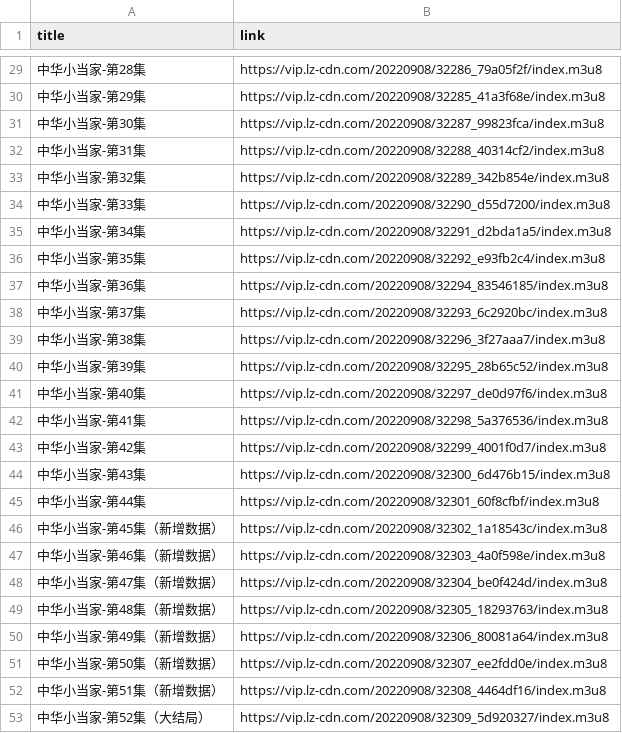
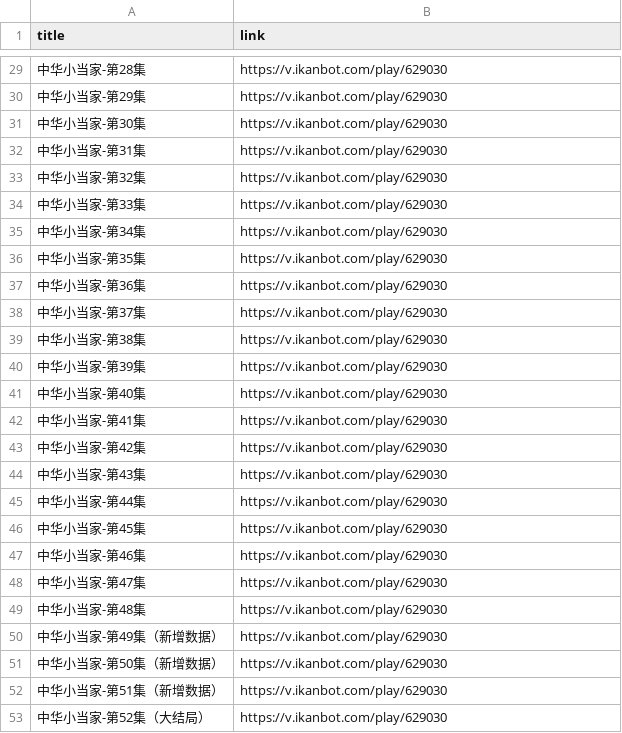
Before and after one commit to ZHENHUA001A307/TVdrama-to-RSS, a CSV file: manga.csv, drawn as a sheet; only a part is shown, gaps mark what is left out; the diff covers the shown part only.

```diff
--- a/manga.csv
+++ b/manga.csv
@@ -29,25 +29,25 @@ title,link
-中华小当家-第28集,https://vip.lz-cdn.com/20220908/32286_79a05f2f/index.m3u8
-中华小当家-第29集,https://vip.lz-cdn.com/20220908/32285_41a3f68e/index.m3u8
-中华小当家-第30集,https://vip.lz-cdn.com/20220908/32287_99823fca/index.m3u8
-中华小当家-第31集,https://vip.lz-cdn.com/20220908/32288_40314cf2/index.m3u8
-中华小当家-第32集,https://vip.lz-cdn.com/20220908/32289_342b854e/index.m3u8
-中华小当家-第33集,https://vip.lz-cdn.com/20220908/32290_d55d7200/index.m3u8
-中华小当家-第34集,https://vip.lz-cdn.com/20220908/32291_d2bda1a5/index.m3u8
-中华小当家-第35集,https://vip.lz-cdn.com/20220908/32292_e93fb2c4/index.m3u8
-中华小当家-第36集,https://vip.lz-cdn.com/20220908/32294_83546185/index.m3u8
-中华小当家-第37集,https://vip.lz-cdn.com/20220908/32293_6c2920bc/index.m3u8
-中华小当家-第38集,https://vip.lz-cdn.com/20220908/32296_3f27aaa7/index.m3u8
-中华小当家-第39集,https://vip.lz-cdn.com/20220908/32295_28b65c52/index.m3u8
-中华小当家-第40集,https://vip.lz-cdn.com/20220908/32297_de0d97f6/index.m3u8
-中华小当家-第41集,https://vip.lz-cdn.com/20220908/32298_5a376536/index.m3u8
-中华小当家-第42集,https://vip.lz-cdn.com/20220908/32299_4001f0d7/index.m3u8
-中华小当家-第43集,https://vip.lz-cdn.com/20220908/32300_6d476b15/index.m3u8
-中华小当家-第44集,https://vip.lz-cdn.com/20220908/32301_60f8cfbf/index.m3u8
-中华小当家-第45集（新增数据）,https://vip.lz-cdn.com/20220908/32302_1a18543c/index.m3u8
-中华小当家-第46集（新增数据）,https://vip.lz-cdn.com/20220908/32303_4a0f598e/index.m3u8
-中华小当家-第47集（新增数据）,https://vip.lz-cdn.com/20220908/32304_be0f424d/index.m3u8
-中华小当家-第48集（新增数据）,https://vip.lz-cdn.com/20220908/32305_18293763/index.m3u8
-中华小当家-第49集（新增数据）,https://vip.lz-cdn.com/20220908/32306_80081a64/index.m3u8
-中华小当家-第50集（新增数据）,https://vip.lz-cdn.com/20220908/32307_ee2fdd0e/index.m3u8
-中华小当家-第51集（新增数据）,https://vip.lz-cdn.com/20220908/32308_4464df16/index.m3u8
-中华小当家-第52集（大结局）,https://vip.lz-cdn.com/20220908/32309_5d920327/index.m3u8
+中华小当家-第28集,https://v.ikanbot.com/play/629030
+中华小当家-第29集,https://v.ikanbot.com/play/629030
+中华小当家-第30集,https://v.ikanbot.com/play/629030
+中华小当家-第31集,https://v.ikanbot.com/play/629030
+中华小当家-第32集,https://v.ikanbot.com/play/629030
+中华小当家-第33集,https://v.ikanbot.com/play/629030
+中华小当家-第34集,https://v.ikanbot.com/play/629030
+中华小当家-第35集,https://v.ikanbot.com/play/629030
+中华小当家-第36集,https://v.ikanbot.com/play/629030
+中华小当家-第37集,https://v.ikanbot.com/play/629030
+中华小当家-第38集,https://v.ikanbot.com/play/629030
+中华小当家-第39集,https://v.ikanbot.com/play/629030
+中华小当家-第40集,https://v.ikanbot.com/play/629030
+中华小当家-第41集,https://v.ikanbot.com/play/629030
+中华小当家-第42集,https://v.ikanbot.com/play/629030
+中华小当家-第43集,https://v.ikanbot.com/play/629030
+中华小当家-第44集,https://v.ikanbot.com/play/629030
+中华小当家-第45集,https://v.ikanbot.com/play/629030
+中华小当家-第46集,https://v.ikanbot.com/play/629030
+中华小当家-第47集,https://v.ikanbot.com/play/629030
+中华小当家-第48集,https://v.ikanbot.com/play/629030
+中华小当家-第49集（新增数据）,https://v.ikanbot.com/play/629030
+中华小当家-第50集（新增数据）,https://v.ikanbot.com/play/629030
+中华小当家-第51集（新增数据）,https://v.ikanbot.com/play/629030
+中华小当家-第52集（大结局）,https://v.ikanbot.com/play/629030
```
Also changed, not shown: 27 edited cells elsewhere in this file.
